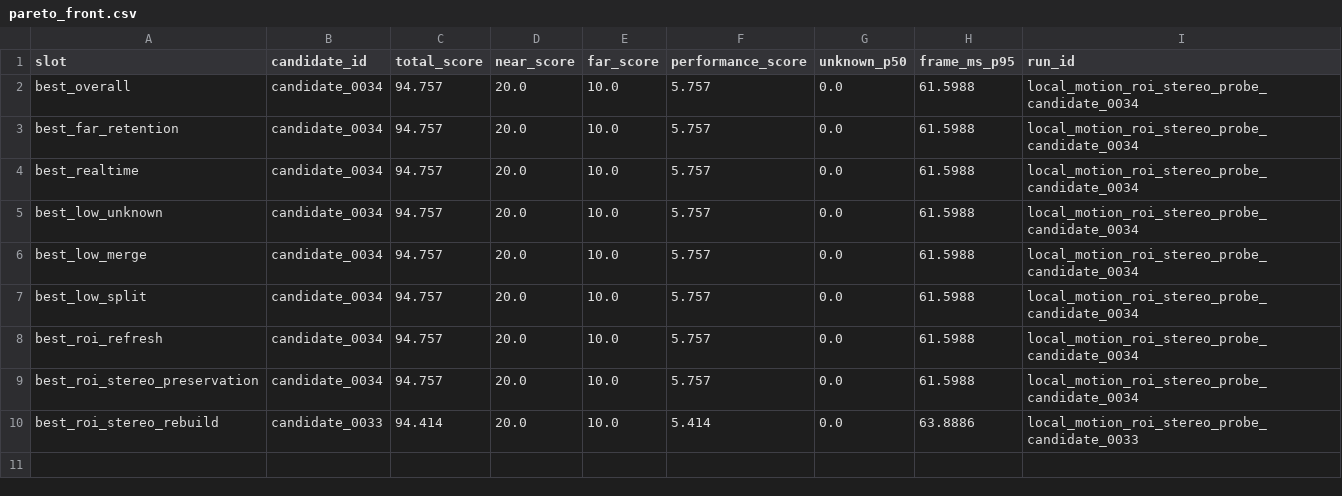
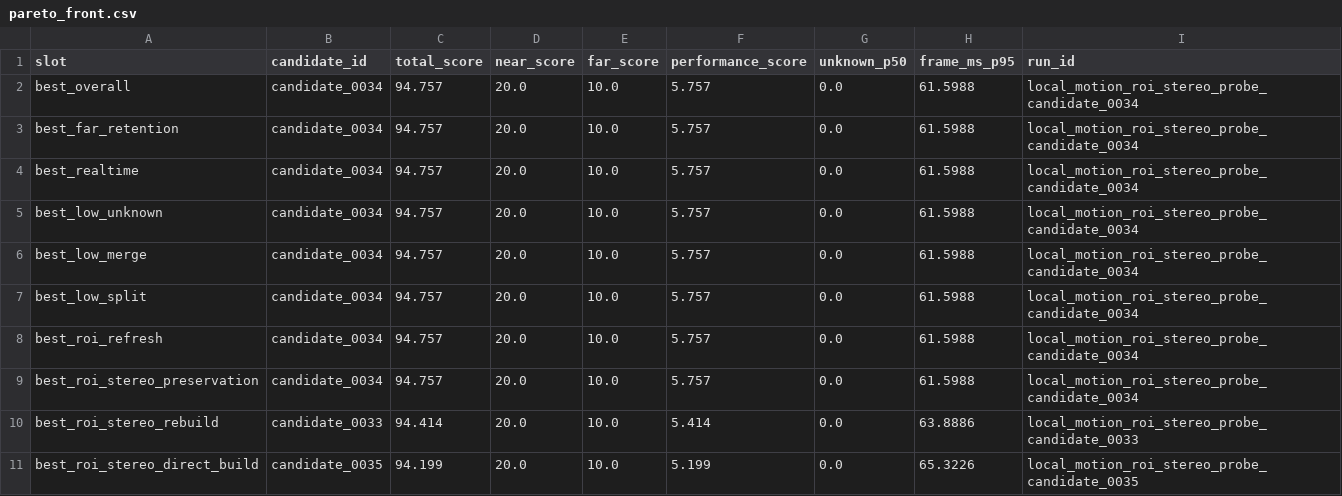
Before and after one commit to chunhaizh-cyber/D455, a CSV file: leaderboards/replay_local_motion_roi_stereo_probe_001/pareto_front.csv, drawn as a sheet.

```diff
--- a/leaderboards/replay_local_motion_roi_stereo_probe_001/pareto_front.csv
+++ b/leaderboards/replay_local_motion_roi_stereo_probe_001/pareto_front.csv
@@ -10 +10,2 @@ best_roi_stereo_preservation,candidate_0034,94.757,20.0,10.0,5.757,0.0,61.5988,l
 best_roi_stereo_rebuild,candidate_0033,94.414,20.0,10.0,5.414,0.0,63.8886,local_motion_roi_stereo_probe_candidate_0033
+best_roi_stereo_direct_build,candidate_0035,94.199,20.0,10.0,5.199,0.0,65.3226,local_motion_roi_stereo_probe_candidate_0035
```
Also changed, not shown: leaderboards/replay_local_motion_roi_stereo_probe_001/leaderboard.csv, 6 other files.
